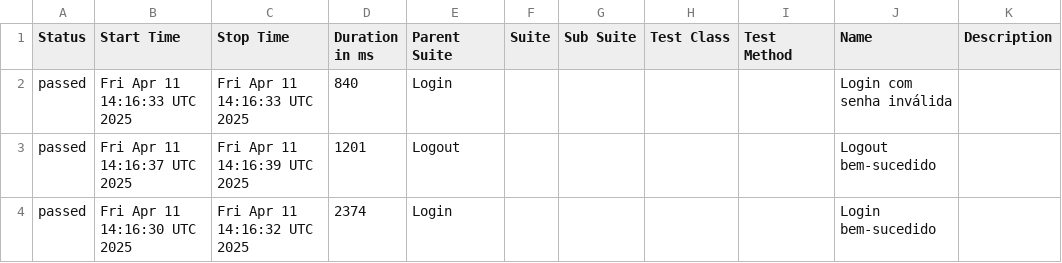
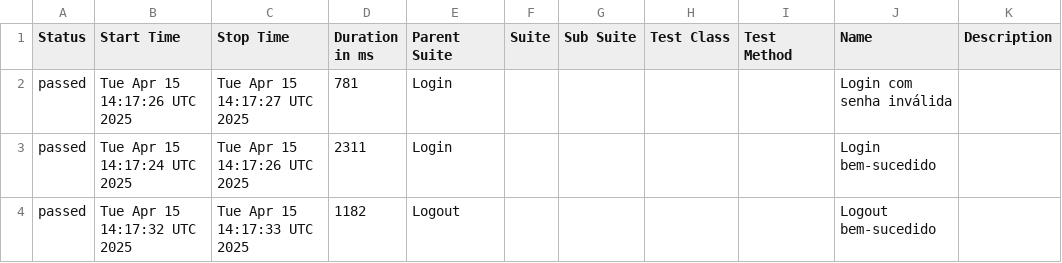
Before and after one commit to Pedrothh/automacao-e2e-cypress-cucumber, a CSV file: data/suites.csv, drawn as a sheet.

```diff
--- a/data/suites.csv
+++ b/data/suites.csv
@@ -1,4 +1,4 @@
 "Status","Start Time","Stop Time","Duration in ms","Parent Suite","Suite","Sub Suite","Test Class","Test Method","Name","Description"
-"passed","Fri Apr 11 14:16:33 UTC 2025","Fri Apr 11 14:16:33 UTC 2025","840","Login","","","","","Login com senha inválida",""
-"passed","Fri Apr 11 14:16:37 UTC 2025","Fri Apr 11 14:16:39 UTC 2025","1201","Logout","","","","","Logout bem-sucedido",""
-"passed","Fri Apr 11 14:16:30 UTC 2025","Fri Apr 11 14:16:32 UTC 2025","2374","Login","","","","","Login bem-sucedido",""
+"passed","Tue Apr 15 14:17:26 UTC 2025","Tue Apr 15 14:17:27 UTC 2025","781","Login","","","","","Login com senha inválida",""
+"passed","Tue Apr 15 14:17:24 UTC 2025","Tue Apr 15 14:17:26 UTC 2025","2311","Login","","","","","Login bem-sucedido",""
+"passed","Tue Apr 15 14:17:32 UTC 2025","Tue Apr 15 14:17:33 UTC 2025","1182","Logout","","","","","Logout bem-sucedido",""
```
Also changed, not shown: 24 other files.
